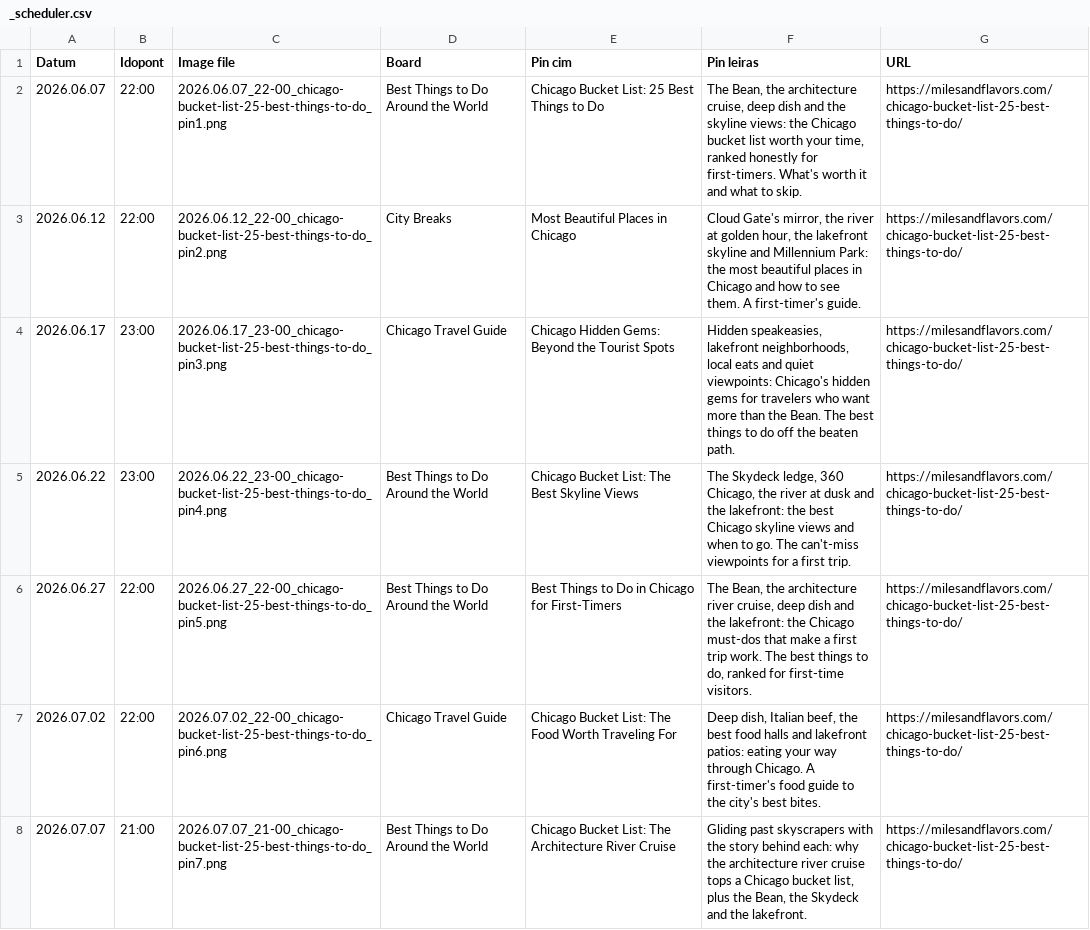
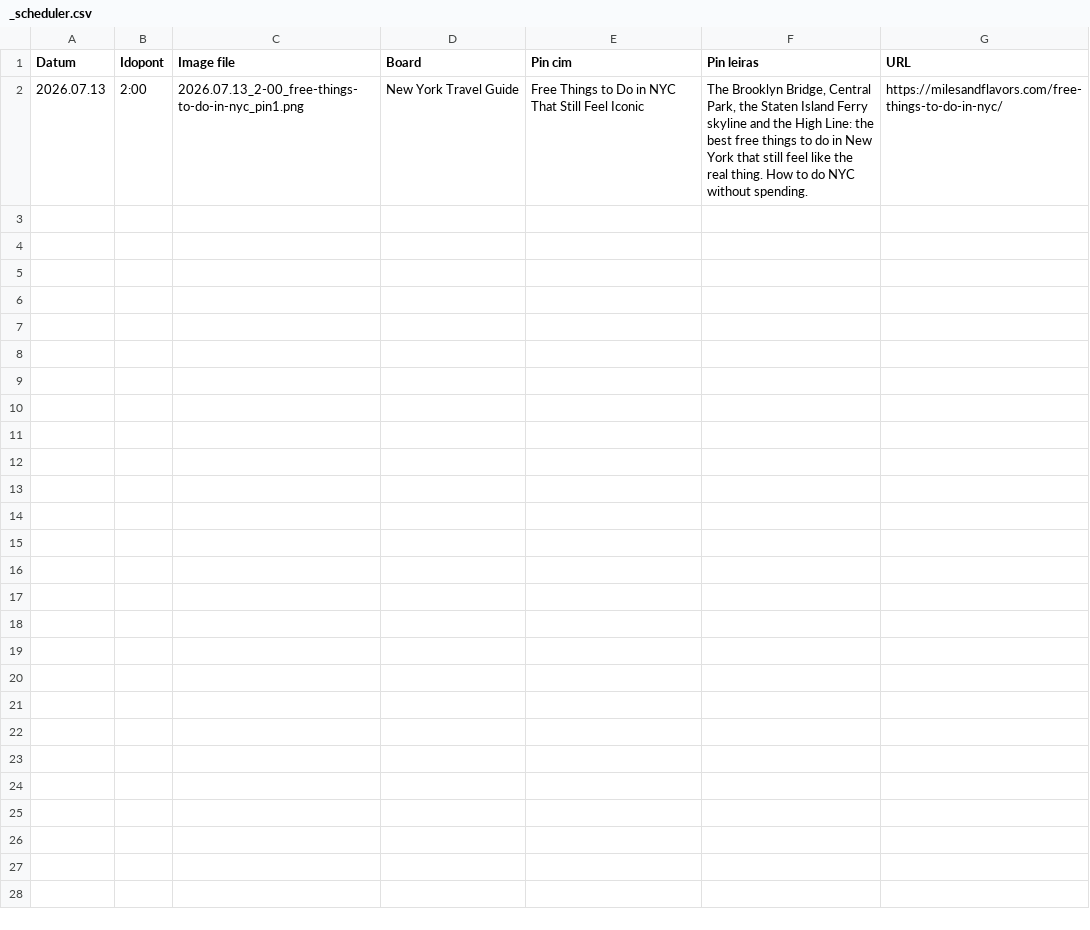
Before and after one commit to milesandflavors/pinfactory, a CSV file: done/_scheduler.csv, drawn as a sheet.

```diff
--- a/done/_scheduler.csv
+++ b/done/_scheduler.csv
@@ -1,8 +1,2 @@
 Datum;Idopont;Image file;Board;Pin cim;Pin leiras;URL
-2026.06.07;22:00;2026.06.07_22-00_chicago-bucket-list-25-best-things-to-do_pin1.png;Best Things to Do Around the World;Chicago Bucket List: 25 Best Things to Do;The Bean, the architecture cruise, deep dish and the skyline views: the Chicago bucket list worth your time, ranked honestly for first-timers. What's worth it and what to skip.;https://milesandflavors.com/chicago-bucket-list-25-best-things-to-do/
-2026.06.12;22:00;2026.06.12_22-00_chicago-bucket-list-25-best-things-to-do_pin2.png;City Breaks;Most Beautiful Places in Chicago;Cloud Gate's mirror, the river at golden hour, the lakefront skyline and Millennium Park: the most beautiful places in Chicago and how to see them. A first-timer's guide.;https://milesandflavors.com/chicago-bucket-list-25-best-things-to-do/
-2026.06.17;23:00;2026.06.17_23-00_chicago-bucket-list-25-best-things-to-do_pin3.png;Chicago Travel Guide;Chicago Hidden Gems: Beyond the Tourist Spots;Hidden speakeasies, lakefront neighborhoods, local eats and quiet viewpoints: Chicago's hidden gems for travelers who want more than the Bean. The best things to do off the beaten path.;https://milesandflavors.com/chicago-bucket-list-25-best-things-to-do/
-2026.06.22;23:00;2026.06.22_23-00_chicago-bucket-list-25-best-things-to-do_pin4.png;Best Things to Do Around the World;Chicago Bucket List: The Best Skyline Views;The Skydeck ledge, 360 Chicago, the river at dusk and the lakefront: the best Chicago skyline views and when to go. The can't-miss viewpoints for a first trip.;https://milesandflavors.com/chicago-bucket-list-25-best-things-to-do/
-2026.06.27;22:00;2026.06.27_22-00_chicago-bucket-list-25-best-things-to-do_pin5.png;Best Things to Do Around the World;Best Things to Do in Chicago for First-Timers;The Bean, the architecture river cruise, deep dish and the lakefront: the Chicago must-dos that make a first trip work. The best things to do, ranked for first-time visitors.;https://milesandflavors.com/chicago-bucket-list-25-best-things-to-do/
-2026.07.02;22:00;2026.07.02_22-00_chicago-bucket-list-25-best-things-to-do_pin6.png;Chicago Travel Guide;Chicago Bucket List: The Food Worth Traveling For;Deep dish, Italian beef, the best food halls and lakefront patios: eating your way through Chicago. A first-timer's food guide to the city's best bites.;https://milesandflavors.com/chicago-bucket-list-25-best-things-to-do/
-2026.07.07;21:00;2026.07.07_21-00_chicago-bucket-list-25-best-things-to-do_pin7.png;Best Things to Do Around the World;Chicago Bucket List: The Architecture River Cruise;Gliding past skyscrapers with the story behind each: why the architecture river cruise tops a Chicago bucket list, plus the Bean, the Skydeck and the lakefront.;https://milesandflavors.com/chicago-bucket-list-25-best-things-to-do/
+2026.07.13;2:00;2026.07.13_2-00_free-things-to-do-in-nyc_pin1.png;New York Travel Guide;Free Things to Do in NYC That Still Feel Iconic;The Brooklyn Bridge, Central Park, the Staten Island Ferry skyline and the High Line: the best free things to do in New York that still feel like the real thing. How to do NYC without spending.;https://milesandflavors.com/free-things-to-do-in-nyc/
```
Also changed, not shown: 24 other files.
